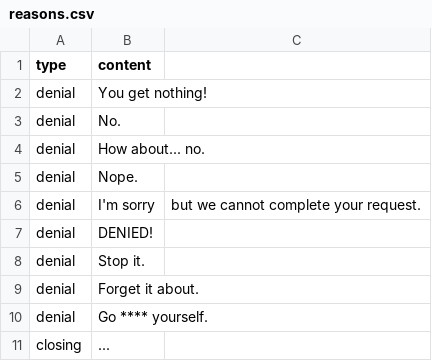
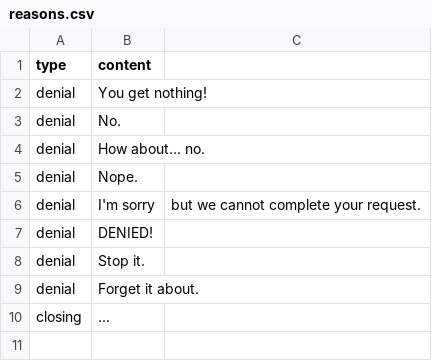
Before and after one commit to CityOfNewYork/NYCOpenRecords, a CSV file: data/reasons.csv, drawn as a sheet.

Commit message:
add request denial functionality

```diff
--- a/data/reasons.csv
+++ b/data/reasons.csv
@@ -9,3 +9,2 @@ denial,Stop it.
 denial,Forget it about.
-denial,Go **** yourself.
 closing,...
```
Also changed, not shown: 11 other files.
